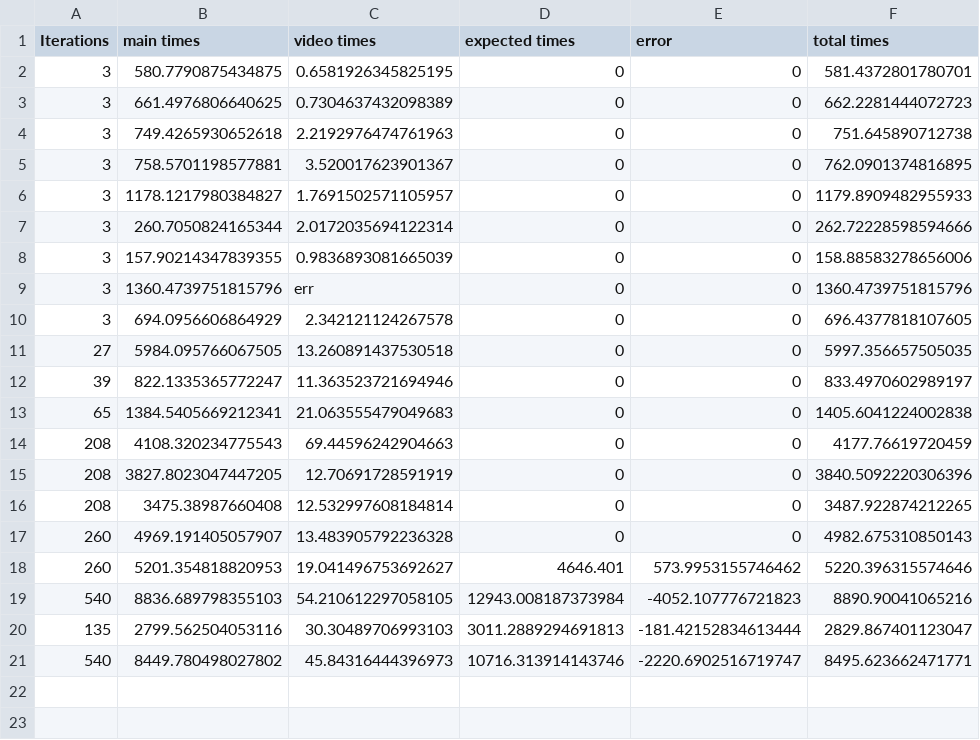
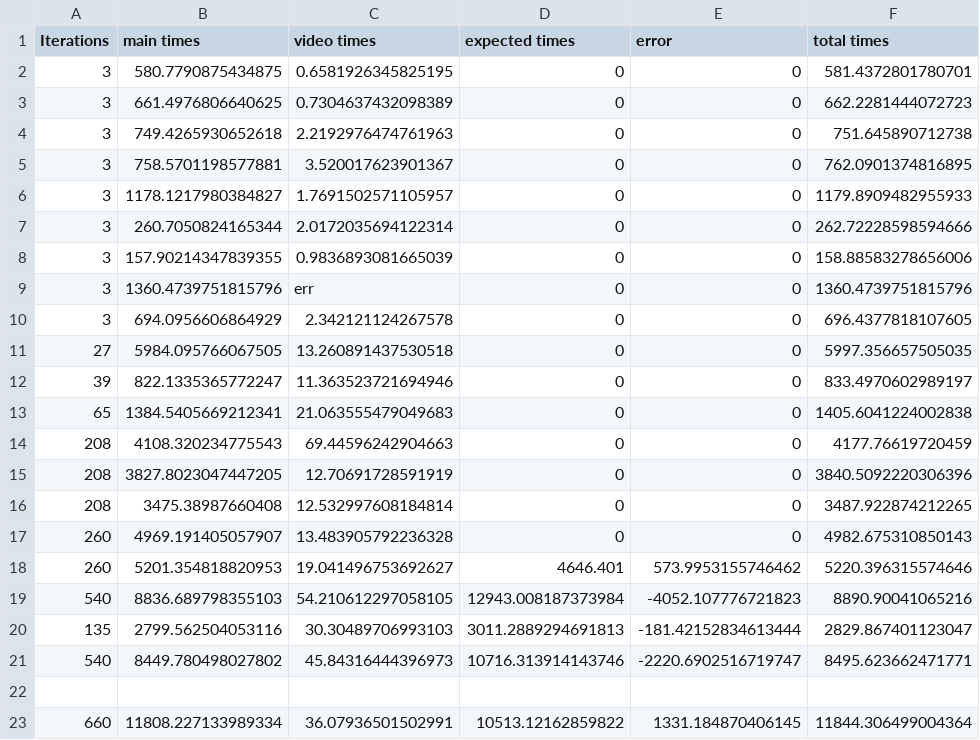
Before and after one commit to ErikRospo/wombotPython, a CSV file: using_mod/videoMaker/Second Way/benchmarks.csv, drawn as a sheet; the diff names each change by its address in the sheet, - before the commit and + after, or states it on an @@ line.

Commit message:
Finished running, and added benchmarks.csv

```diff
--- a/using_mod/videoMaker/Second Way/benchmarks.csv
+++ b/using_mod/videoMaker/Second Way/benchmarks.csv
+row 22: (empty)
+row 23: 660 | 11808.227133989334 | 36.07936501502991 | 10513.12162859822 | 1331.184870406145 | 11844.306499004364
```
